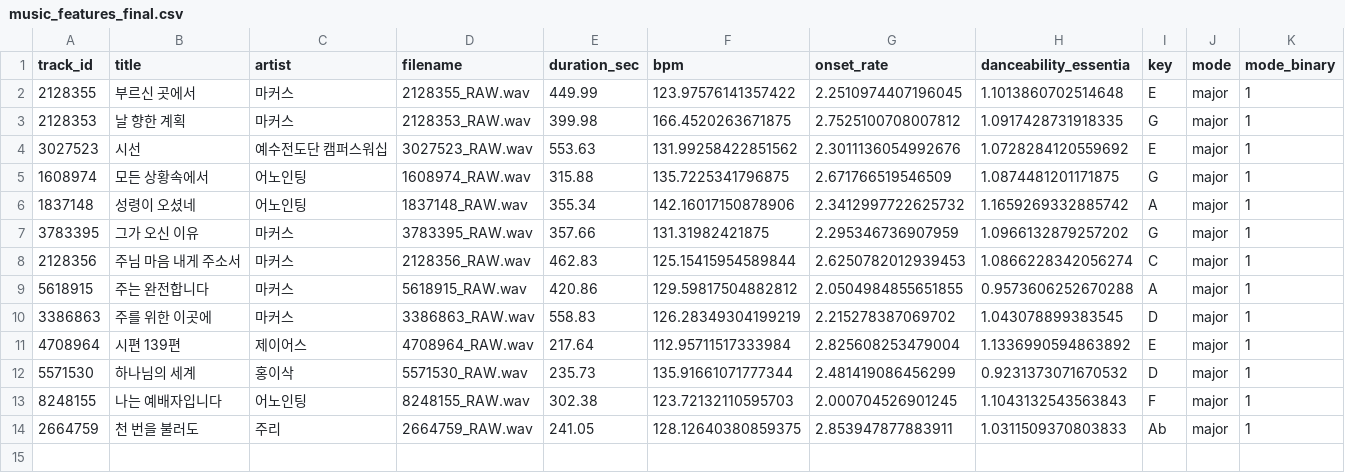
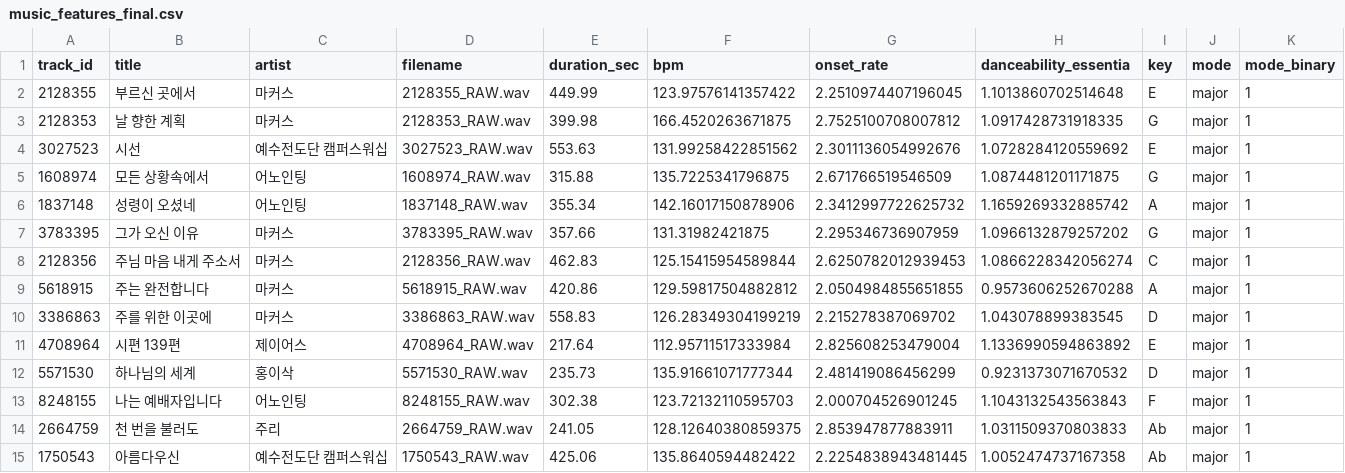
Before and after one commit to daniel5909/ccm_dat_DA, a CSV file: outputs/v3_1335/music_features_final.csv, drawn as a sheet; only a part is shown; rows hold the shown columns only; the diff names each change by its address in the sheet, - before the commit and + after, or states it on an @@ line.

Commit message:
Add verified v3 audio features (14 tracks)

```diff
--- a/outputs/v3_1335/music_features_final.csv
+++ b/outputs/v3_1335/music_features_final.csv
+row 15: 1750543 | 아름다우신 | 예수전도단 캠퍼스워십 | 1750543_RAW.wav | 425.06 | 135.8640594482422 | 2.2254838943481445 | 1.0052474737167358 | Ab | major | 1
```
Also changed, not shown: outputs/v3_1335/collection_status.csv, 4 other files.
